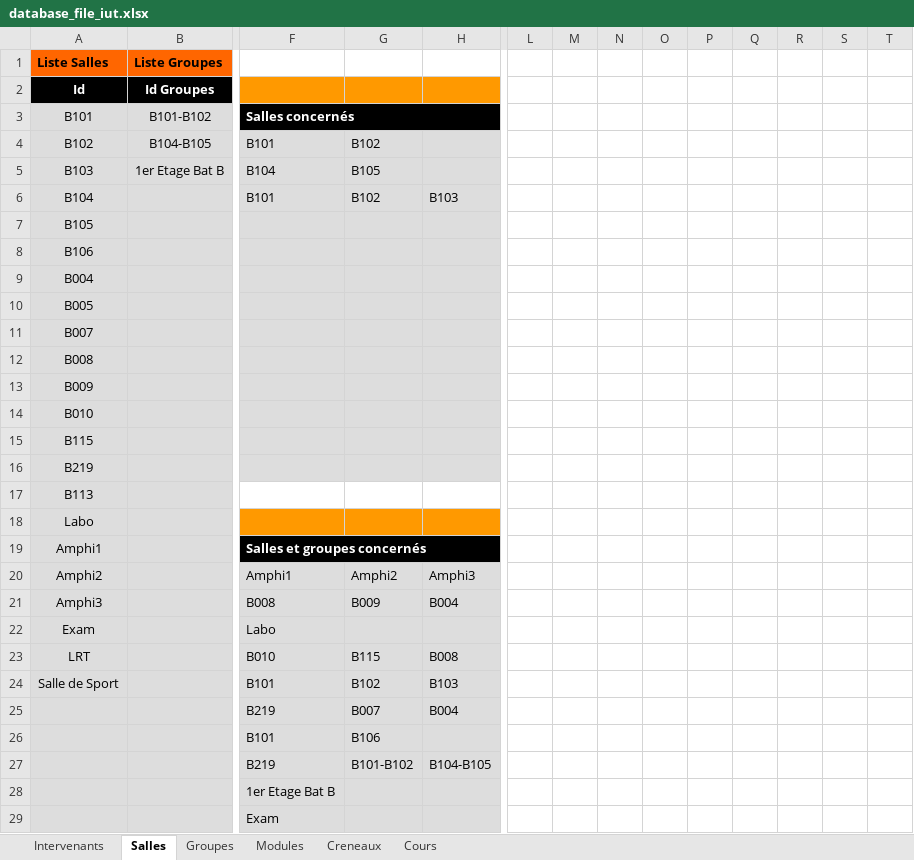
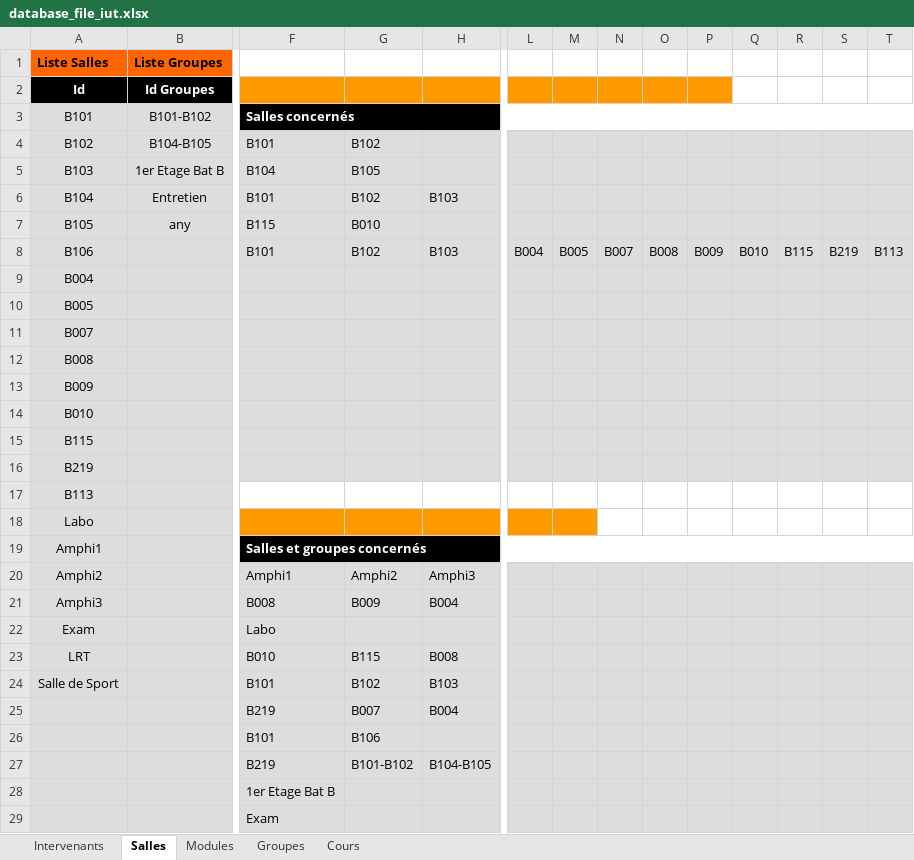
Before and after one commit to dlastes/edt, an Excel workbook: FlOpEDT/misc/deploy_database/database_file_iut.xlsx, sheet Salles, drawn as a sheet; only a part is shown, gaps mark what is left out; values as stored, in another font and other column widths than the file's, no borders; removed rows and columns are numbered as before the commit, all else as after; rows hold the shown columns only; the diff covers the shown part only; the diff names each change by its address in the sheet, - before the commit and + after, or states it on an @@ line.

```diff
--- a/FlOpEDT/misc/deploy_database/database_file_iut.xlsx (sheet Salles)
+++ b/FlOpEDT/misc/deploy_database/database_file_iut.xlsx (sheet Salles)
-sheet tab: Creneaux
@@ sheet tab order changed: Intervenants | Salles | Modules | Groupes | Cours @@
-L2:P2 fill: none
+L2:P2 fill: #FF9900
-F3:K3 merged
+F3:T3 merged
-L3:T3 fill: none
+L3:T3 fill: #000000
-L4:T6 fill: none
+L4:T6 fill: #DDDDDD
-B6: (empty)
+B6: Entretien
-row 7: B105
-row 8: B106
+row 7: B105 | any | B115 | B010
+row 8: B106 |  | B101 | B102 | B103 | B004 | B005 | B007 | B008 | B009 | B010 | B115 | B219 | B113
-L9:T16 fill: none
+L9:T16 fill: #DDDDDD
-L18:M18 fill: none
+L18:M18 fill: #FF9900
-F19:K19 merged
+F19:T19 merged
-L19:T19 fill: none
+L19:T19 fill: #000000
-L20:T29 fill: none
+L20:T29 fill: #DDDDDD
```
Also changed, not shown: 8 added rows and cell formats elsewhere in this sheet, sheet Intervenants, sheet Modules, sheet Cours, sheet Groupes, formulas that keep their value, FlOpEDT/misc/deploy_database/database_file.xlsx, FlOpEDT/misc/deploy_database/empty_planif_file.xlsx.
